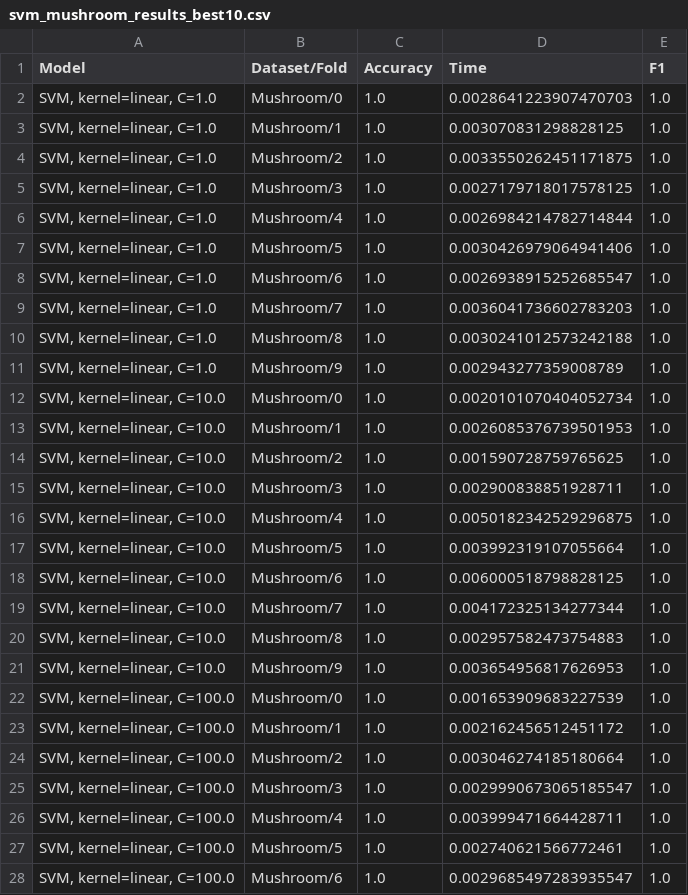
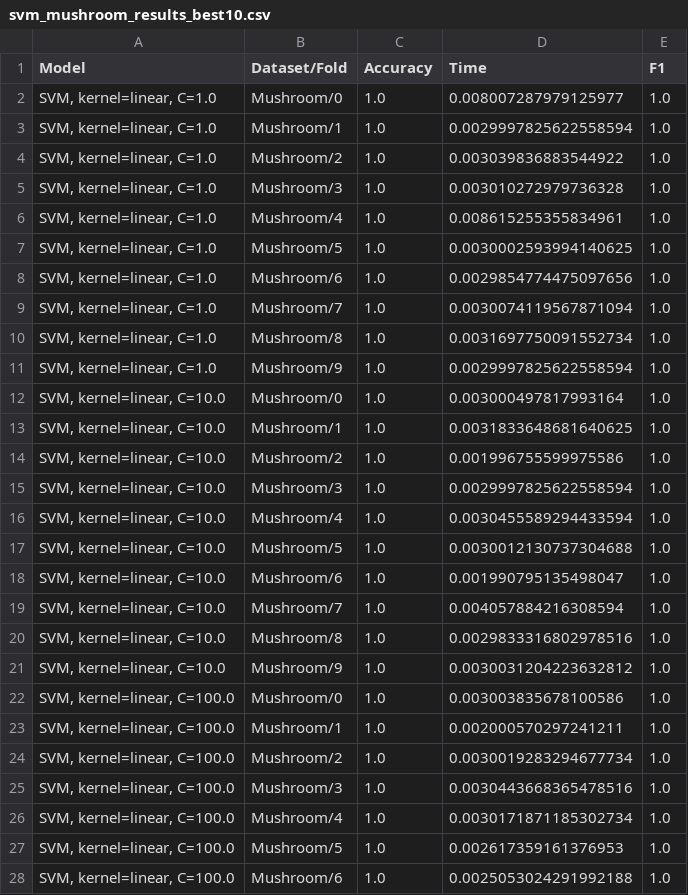
Before and after one commit to alobo01/IML2, a CSV file: Mushroom/svm_mushroom_results_best10.csv, drawn as a sheet; only a part is shown; the diff covers the shown part only.

```diff
--- a/Mushroom/svm_mushroom_results_best10.csv
+++ b/Mushroom/svm_mushroom_results_best10.csv
@@ -1,28 +1,28 @@
 Model,Dataset/Fold,Accuracy,Time,F1
-"SVM, kernel=linear, C=1.0",Mushroom/0,1.0,0.0028641223907470703,1.0
-"SVM, kernel=linear, C=1.0",Mushroom/1,1.0,0.003070831298828125,1.0
-"SVM, kernel=linear, C=1.0",Mushroom/2,1.0,0.0033550262451171875,1.0
-"SVM, kernel=linear, C=1.0",Mushroom/3,1.0,0.0027179718017578125,1.0
-"SVM, kernel=linear, C=1.0",Mushroom/4,1.0,0.0026984214782714844,1.0
-"SVM, kernel=linear, C=1.0",Mushroom/5,1.0,0.0030426979064941406,1.0
-"SVM, kernel=linear, C=1.0",Mushroom/6,1.0,0.0026938915252685547,1.0
-"SVM, kernel=linear, C=1.0",Mushroom/7,1.0,0.0036041736602783203,1.0
-"SVM, kernel=linear, C=1.0",Mushroom/8,1.0,0.0030241012573242188,1.0
-"SVM, kernel=linear, C=1.0",Mushroom/9,1.0,0.002943277359008789,1.0
-"SVM, kernel=linear, C=10.0",Mushroom/0,1.0,0.0020101070404052734,1.0
-"SVM, kernel=linear, C=10.0",Mushroom/1,1.0,0.0026085376739501953,1.0
-"SVM, kernel=linear, C=10.0",Mushroom/2,1.0,0.001590728759765625,1.0
-"SVM, kernel=linear, C=10.0",Mushroom/3,1.0,0.002900838851928711,1.0
-"SVM, kernel=linear, C=10.0",Mushroom/4,1.0,0.0050182342529296875,1.0
-"SVM, kernel=linear, C=10.0",Mushroom/5,1.0,0.003992319107055664,1.0
-"SVM, kernel=linear, C=10.0",Mushroom/6,1.0,0.006000518798828125,1.0
-"SVM, kernel=linear, C=10.0",Mushroom/7,1.0,0.004172325134277344,1.0
-"SVM, kernel=linear, C=10.0",Mushroom/8,1.0,0.002957582473754883,1.0
-"SVM, kernel=linear, C=10.0",Mushroom/9,1.0,0.003654956817626953,1.0
-"SVM, kernel=linear, C=100.0",Mushroom/0,1.0,0.001653909683227539,1.0
-"SVM, kernel=linear, C=100.0",Mushroom/1,1.0,0.002162456512451172,1.0
-"SVM, kernel=linear, C=100.0",Mushroom/2,1.0,0.003046274185180664,1.0
-"SVM, kernel=linear, C=100.0",Mushroom/3,1.0,0.0029990673065185547,1.0
-"SVM, kernel=linear, C=100.0",Mushroom/4,1.0,0.003999471664428711,1.0
-"SVM, kernel=linear, C=100.0",Mushroom/5,1.0,0.002740621566772461,1.0
-"SVM, kernel=linear, C=100.0",Mushroom/6,1.0,0.0029685497283935547,1.0
+"SVM, kernel=linear, C=1.0",Mushroom/0,1.0,0.008007287979125977,1.0
+"SVM, kernel=linear, C=1.0",Mushroom/1,1.0,0.0029997825622558594,1.0
+"SVM, kernel=linear, C=1.0",Mushroom/2,1.0,0.003039836883544922,1.0
+"SVM, kernel=linear, C=1.0",Mushroom/3,1.0,0.003010272979736328,1.0
+"SVM, kernel=linear, C=1.0",Mushroom/4,1.0,0.008615255355834961,1.0
+"SVM, kernel=linear, C=1.0",Mushroom/5,1.0,0.0030002593994140625,1.0
+"SVM, kernel=linear, C=1.0",Mushroom/6,1.0,0.0029854774475097656,1.0
+"SVM, kernel=linear, C=1.0",Mushroom/7,1.0,0.0030074119567871094,1.0
+"SVM, kernel=linear, C=1.0",Mushroom/8,1.0,0.0031697750091552734,1.0
+"SVM, kernel=linear, C=1.0",Mushroom/9,1.0,0.0029997825622558594,1.0
+"SVM, kernel=linear, C=10.0",Mushroom/0,1.0,0.003000497817993164,1.0
+"SVM, kernel=linear, C=10.0",Mushroom/1,1.0,0.0031833648681640625,1.0
+"SVM, kernel=linear, C=10.0",Mushroom/2,1.0,0.001996755599975586,1.0
+"SVM, kernel=linear, C=10.0",Mushroom/3,1.0,0.0029997825622558594,1.0
+"SVM, kernel=linear, C=10.0",Mushroom/4,1.0,0.0030455589294433594,1.0
+"SVM, kernel=linear, C=10.0",Mushroom/5,1.0,0.0030012130737304688,1.0
+"SVM, kernel=linear, C=10.0",Mushroom/6,1.0,0.001990795135498047,1.0
+"SVM, kernel=linear, C=10.0",Mushroom/7,1.0,0.004057884216308594,1.0
+"SVM, kernel=linear, C=10.0",Mushroom/8,1.0,0.0029833316802978516,1.0
+"SVM, kernel=linear, C=10.0",Mushroom/9,1.0,0.0030031204223632812,1.0
+"SVM, kernel=linear, C=100.0",Mushroom/0,1.0,0.003003835678100586,1.0
+"SVM, kernel=linear, C=100.0",Mushroom/1,1.0,0.002000570297241211,1.0
+"SVM, kernel=linear, C=100.0",Mushroom/2,1.0,0.0030019283294677734,1.0
+"SVM, kernel=linear, C=100.0",Mushroom/3,1.0,0.0030443668365478516,1.0
+"SVM, kernel=linear, C=100.0",Mushroom/4,1.0,0.0030171871185302734,1.0
+"SVM, kernel=linear, C=100.0",Mushroom/5,1.0,0.002617359161376953,1.0
+"SVM, kernel=linear, C=100.0",Mushroom/6,1.0,0.0025053024291992188,1.0
```
Also changed, not shown: 73 edited cells elsewhere in this file, Mushroom/svm_mushroom_results_best1.csv, Mushroom/svm_mushroom_results_reduced.csv, 8 other files.
